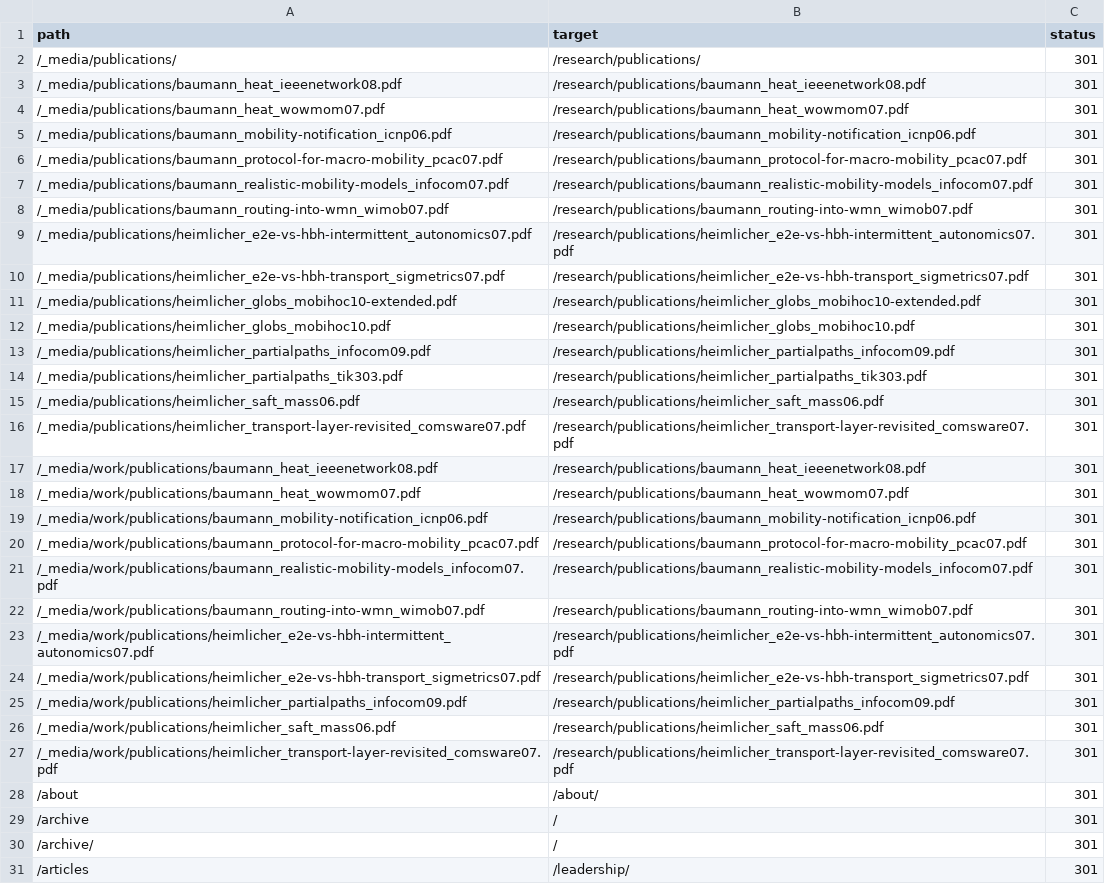
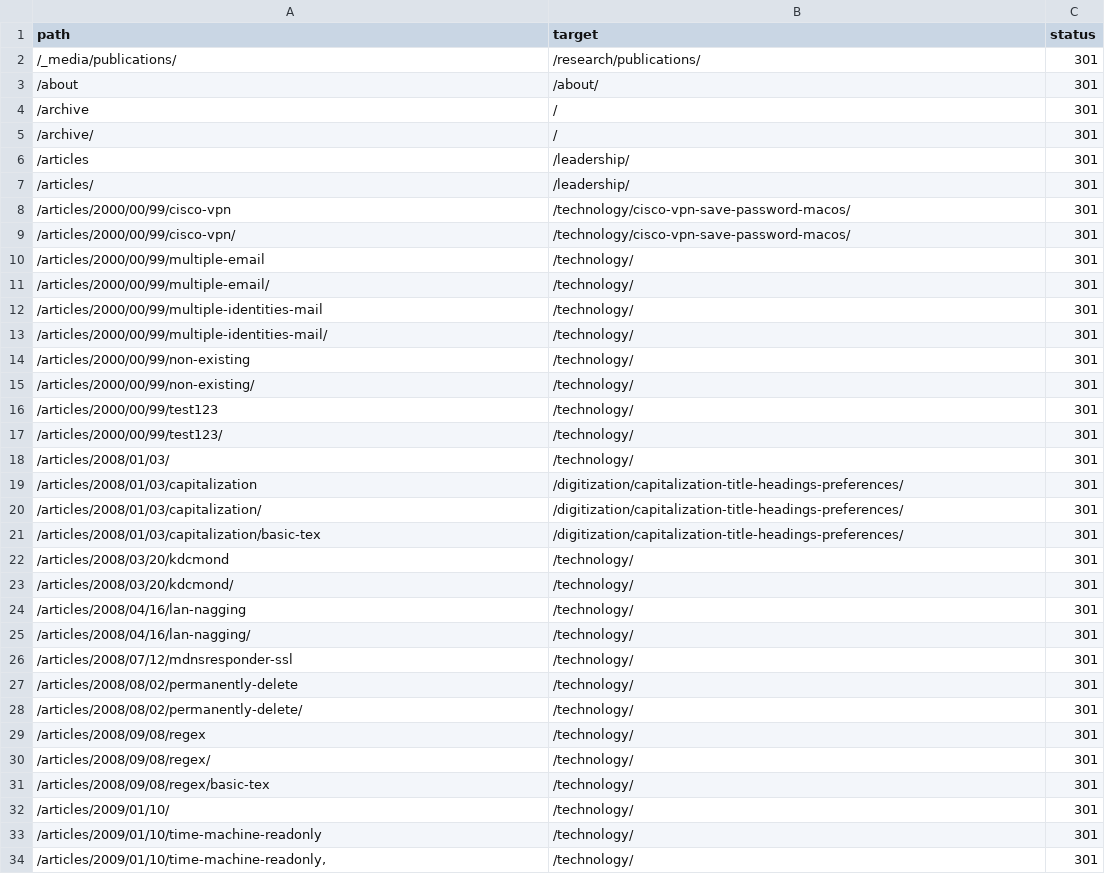
Before and after one commit to simonheimlicher/heimlicher.com, a CSV file: sitemap/url-analysis/output/hugo_data_redirects.csv, drawn as a sheet; only a part is shown; the shorter side is filled out with more unchanged rows; the diff covers the shown part only.

```diff
--- a/sitemap/url-analysis/output/hugo_data_redirects.csv
+++ b/sitemap/url-analysis/output/hugo_data_redirects.csv
@@ -2,27 +2,2 @@ path,target,status
 /_media/publications/,/research/publications/,301
-/_media/publications/baumann_heat_ieeenetwork08.pdf,/research/publications/baumann_heat_ieeenetwork08.pdf,301
-/_media/publications/baumann_heat_wowmom07.pdf,/research/publications/baumann_heat_wowmom07.pdf,301
-/_media/publications/baumann_mobility-notification_icnp06.pdf,/research/publications/baumann_mobility-notification_icnp06.pdf,301
-/_media/publications/baumann_protocol-for-macro-mobility_pcac07.pdf,/research/publications/baumann_protocol-for-macro-mobility_pcac07.pdf,301
-/_media/publications/baumann_realistic-mobility-models_infocom07.pdf,/research/publications/baumann_realistic-mobility-models_infocom07.pdf,301
-/_media/publications/baumann_routing-into-wmn_wimob07.pdf,/research/publications/baumann_routing-into-wmn_wimob07.pdf,301
-/_media/publications/heimlicher_e2e-vs-hbh-intermittent_autonomics07.pdf,/research/publications/heimlicher_e2e-vs-hbh-intermittent_autonomics07.pdf,301
-/_media/publications/heimlicher_e2e-vs-hbh-transport_sigmetrics07.pdf,/research/publications/heimlicher_e2e-vs-hbh-transport_sigmetrics07.pdf,301
-/_media/publications/heimlicher_globs_mobihoc10-extended.pdf,/research/publications/heimlicher_globs_mobihoc10-extended.pdf,301
-/_media/publications/heimlicher_globs_mobihoc10.pdf,/research/publications/heimlicher_globs_mobihoc10.pdf,301
-/_media/publications/heimlicher_partialpaths_infocom09.pdf,/research/publications/heimlicher_partialpaths_infocom09.pdf,301
-/_media/publications/heimlicher_partialpaths_tik303.pdf,/research/publications/heimlicher_partialpaths_tik303.pdf,301
-/_media/publications/heimlicher_saft_mass06.pdf,/research/publications/heimlicher_saft_mass06.pdf,301
-/_media/publications/heimlicher_transport-layer-revisited_comsware07.pdf,/research/publications/heimlicher_transport-layer-revisited_comsware07.pdf,301
-/_media/work/publications/baumann_heat_ieeenetwork08.pdf,/research/publications/baumann_heat_ieeenetwork08.pdf,301
-/_media/work/publications/baumann_heat_wowmom07.pdf,/research/publications/baumann_heat_wowmom07.pdf,301
-/_media/work/publications/baumann_mobility-notification_icnp06.pdf,/research/publications/baumann_mobility-notification_icnp06.pdf,301
-/_media/work/publications/baumann_protocol-for-macro-mobility_pcac07.pdf,/research/publications/baumann_protocol-for-macro-mobility_pcac07.pdf,301
-/_media/work/publications/baumann_realistic-mobility-models_infocom07.pdf,/research/publications/baumann_realistic-mobility-models_infocom07.pdf,301
-/_media/work/publications/baumann_routing-into-wmn_wimob07.pdf,/research/publications/baumann_routing-into-wmn_wimob07.pdf,301
-/_media/work/publications/heimlicher_e2e-vs-hbh-intermittent_autonomics07.pdf,/research/publications/heimlicher_e2e-vs-hbh-intermittent_autonomics07.pdf,301
-/_media/work/publications/heimlicher_e2e-vs-hbh-transport_sigmetrics07.pdf,/research/publications/heimlicher_e2e-vs-hbh-transport_sigmetrics07.pdf,301
-/_media/work/publications/heimlicher_partialpaths_infocom09.pdf,/research/publications/heimlicher_partialpaths_infocom09.pdf,301
-/_media/work/publications/heimlicher_saft_mass06.pdf,/research/publications/heimlicher_saft_mass06.pdf,301
-/_media/work/publications/heimlicher_transport-layer-revisited_comsware07.pdf,/research/publications/heimlicher_transport-layer-revisited_comsware07.pdf,301
 /about,/about/,301
```
Also changed, not shown: 14 added rows, 17 removed rows and 2 moved rows elsewhere in this file, sitemap/url-analysis/output/accesslog_redirects.csv, 13 other files.
